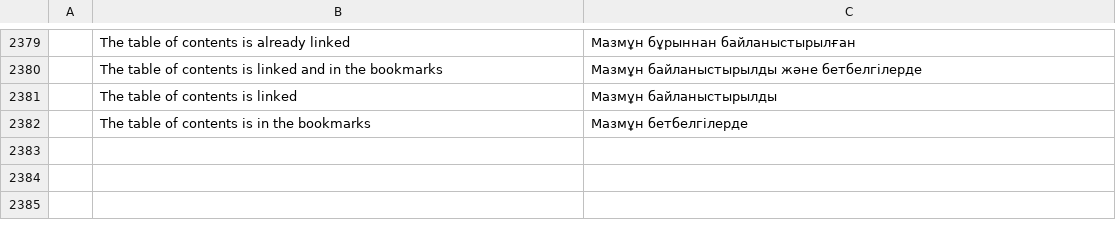
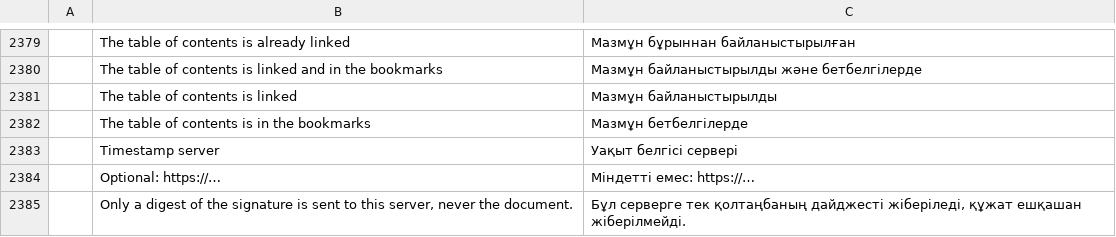
Before and after one commit to kristianrama/cleonpdf, a TSV file: crates/ui-egui/src/i18n/kk.tsv, drawn as a sheet; only a part is shown, gaps mark what is left out; the diff names each change by its address in the sheet, - before the commit and + after, or states it on an @@ line.

```diff
--- a/crates/ui-egui/src/i18n/kk.tsv
+++ b/crates/ui-egui/src/i18n/kk.tsv
+row 2383:  | Timestamp server | Уақыт белгісі сервері
+row 2384:  | Optional: https://… | Міндетті емес: https://…
+row 2385:  | Only a digest of the signature is sent to this server, never the document. | Бұл серверге тек қолтаңбаның дайджесті жіберіледі, құжат ешқашан жіберілмейді.
```
Also changed, not shown: crates/ui-egui/src/i18n/ar.tsv, crates/ui-egui/src/i18n/bg.tsv, 29 other files.
